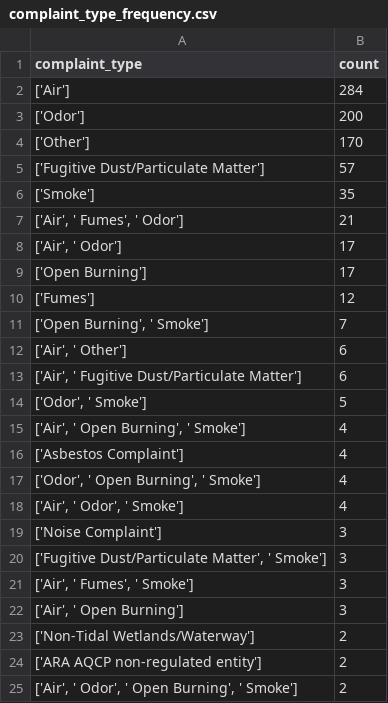
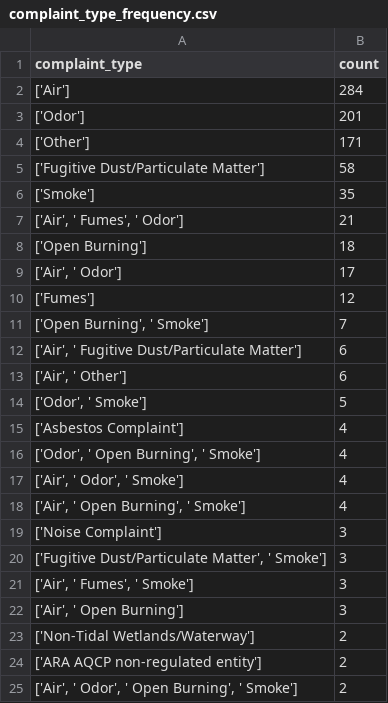
Before and after one commit to LJRollerII/live_nicar_pipeline, a CSV file: exported_data/complaint_type_frequency.csv, drawn as a sheet; only a part is shown.

```diff
--- a/exported_data/complaint_type_frequency.csv
+++ b/exported_data/complaint_type_frequency.csv
@@ -2,15 +2,14 @@ complaint_type,count
 ['Air'],284
-['Odor'],200
-['Other'],170
-['Fugitive Dust/Particulate Matter'],57
+['Odor'],201
+['Other'],171
+['Fugitive Dust/Particulate Matter'],58
 ['Smoke'],35
 "['Air', ' Fumes', ' Odor']",21
+['Open Burning'],18
 "['Air', ' Odor']",17
-['Open Burning'],17
 ['Fumes'],12
 "['Open Burning', ' Smoke']",7
+"['Air', ' Fugitive Dust/Particulate Matter']",6
 "['Air', ' Other']",6
-"['Air', ' Fugitive Dust/Particulate Matter']",6
 "['Odor', ' Smoke']",5
-"['Air', ' Open Burning', ' Smoke']",4
 ['Asbestos Complaint'],4
@@ -18,2 +17,3 @@ complaint_type,count
 "['Air', ' Odor', ' Smoke']",4
+"['Air', ' Open Burning', ' Smoke']",4
 ['Noise Complaint'],3
```
Also changed, not shown: exported_data/all_complaints.csv, exported_data/invalid_counties.csv.
